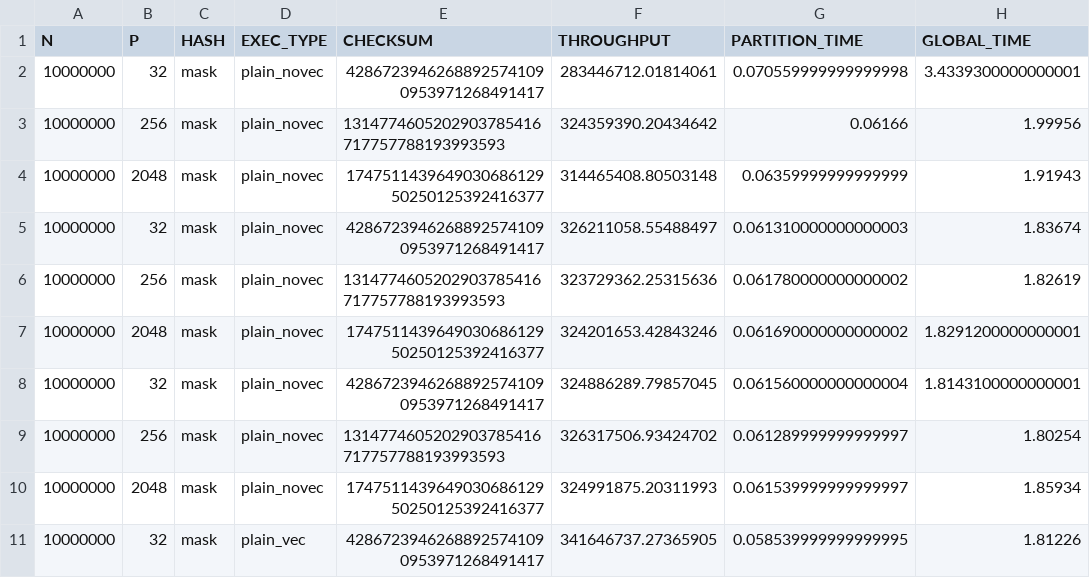
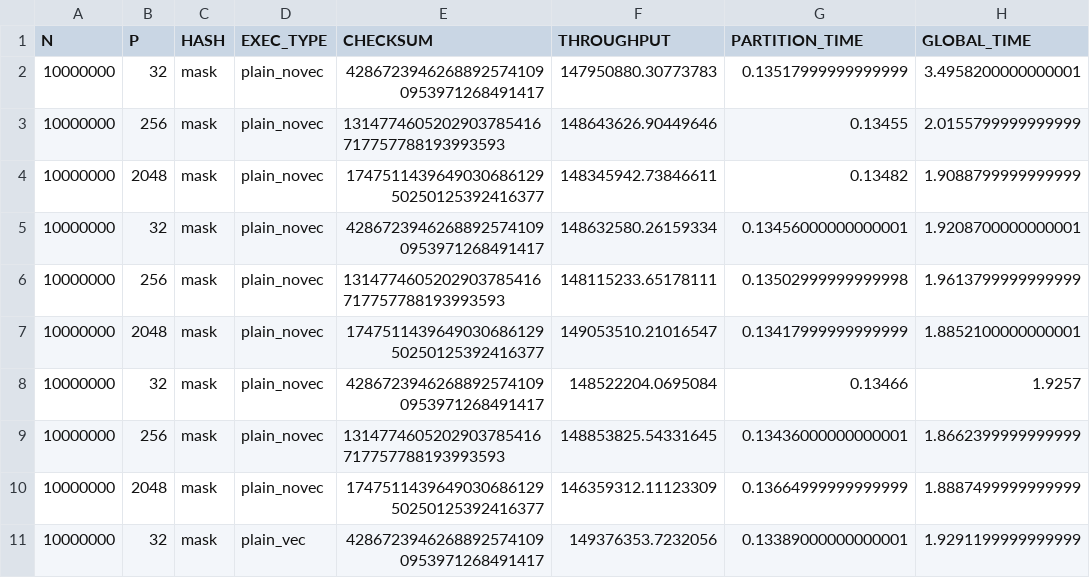
Before and after one commit to GianlucaPanzani/Optimization-of-Partitioned-Hash-Join-with-Duplicates, a CSV file: src/results/benchmark_results.csv, drawn as a sheet; only a part is shown; the diff covers the shown part only.

```diff
--- a/src/results/benchmark_results.csv
+++ b/src/results/benchmark_results.csv
@@ -1,11 +1,11 @@
 N,P,HASH,EXEC_TYPE,CHECKSUM,THROUGHPUT,PARTITION_TIME,GLOBAL_TIME
-10000000,32,mask,plain_novec,42867239462688925741090953971268491417,283446712.01814061,0.070559999999999998,3.4339300000000001
-10000000,256,mask,plain_novec,1314774605202903785416717757788193993593,324359390.20434642,0.06166,1.99956
-10000000,2048,mask,plain_novec,174751143964903068612950250125392416377,314465408.80503148,0.06359999999999999,1.91943
-10000000,32,mask,plain_novec,42867239462688925741090953971268491417,326211058.55488497,0.061310000000000003,1.83674
-10000000,256,mask,plain_novec,1314774605202903785416717757788193993593,323729362.25315636,0.061780000000000002,1.82619
-10000000,2048,mask,plain_novec,174751143964903068612950250125392416377,324201653.42843246,0.061690000000000002,1.8291200000000001
-10000000,32,mask,plain_novec,42867239462688925741090953971268491417,324886289.79857045,0.061560000000000004,1.8143100000000001
-10000000,256,mask,plain_novec,1314774605202903785416717757788193993593,326317506.93424702,0.061289999999999997,1.80254
-10000000,2048,mask,plain_novec,174751143964903068612950250125392416377,324991875.20311993,0.061539999999999997,1.85934
-10000000,32,mask,plain_vec,42867239462688925741090953971268491417,341646737.27365905,0.058539999999999995,1.81226
+10000000,32,mask,plain_novec,42867239462688925741090953971268491417,147950880.30773783,0.13517999999999999,3.4958200000000001
+10000000,256,mask,plain_novec,1314774605202903785416717757788193993593,148643626.90449646,0.13455,2.0155799999999999
+10000000,2048,mask,plain_novec,174751143964903068612950250125392416377,148345942.73846611,0.13482,1.9088799999999999
+10000000,32,mask,plain_novec,42867239462688925741090953971268491417,148632580.26159334,0.13456000000000001,1.9208700000000001
+10000000,256,mask,plain_novec,1314774605202903785416717757788193993593,148115233.65178111,0.13502999999999998,1.9613799999999999
+10000000,2048,mask,plain_novec,174751143964903068612950250125392416377,149053510.21016547,0.13417999999999999,1.8852100000000001
+10000000,32,mask,plain_novec,42867239462688925741090953971268491417,148522204.0695084,0.13466,1.9257
+10000000,256,mask,plain_novec,1314774605202903785416717757788193993593,148853825.54331645,0.13436000000000001,1.8662399999999999
+10000000,2048,mask,plain_novec,174751143964903068612950250125392416377,146359312.11123309,0.13664999999999999,1.8887499999999999
+10000000,32,mask,plain_vec,42867239462688925741090953971268491417,149376353.7232056,0.13389000000000001,1.9291199999999999
```
Also changed, not shown: 51 edited cells elsewhere in this file, 29 other files.
